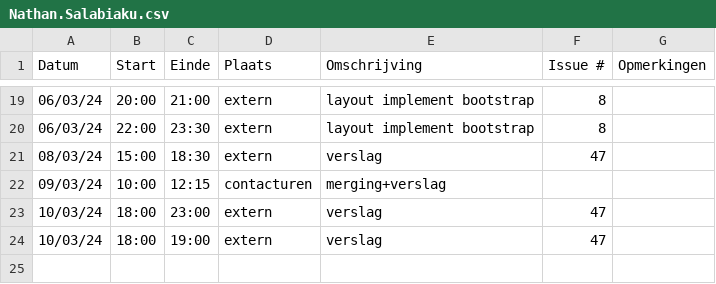
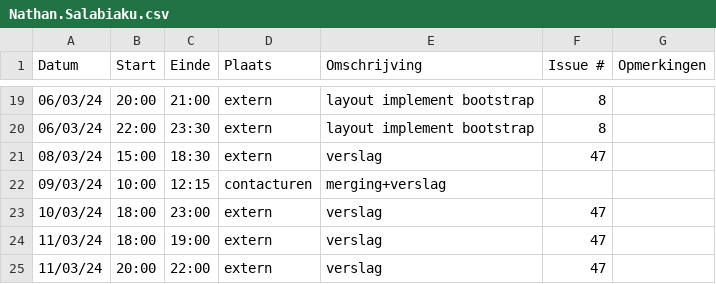
Before and after one commit to wiebe-vandendriessche/furnify, a CSV file: logboeken/Nathan.Salabiaku.csv, drawn as a sheet; only a part is shown, gaps mark what is left out.

Commit message:
Update file Nathan.Salabiaku.csv

```diff
--- a/logboeken/Nathan.Salabiaku.csv
+++ b/logboeken/Nathan.Salabiaku.csv
@@ -23,2 +23,3 @@ Datum,Start,Einde,Plaats,Omschrijving,Issue #,Opmerkingen
 10/03/24,18:00,23:00,extern,verslag,47
-10/03/24,18:00,19:00,extern,verslag,47
+11/03/24,18:00,19:00,extern,verslag,47
+11/03/24,20:00,22:00,extern,verslag,47
```
